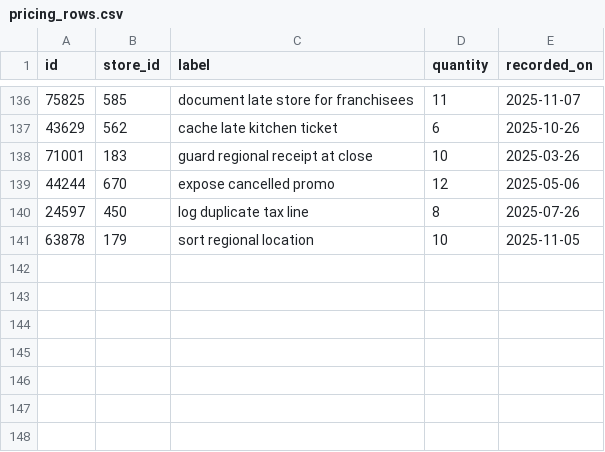
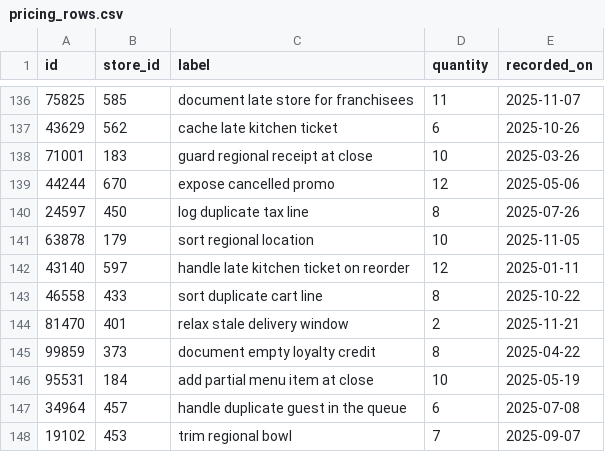
Before and after one commit to wwtdigital/copperpot-pricing-pipeline, a CSV file: seeds/generated/pricing_rows.csv, drawn as a sheet; only a part is shown, gaps mark what is left out.

```diff
--- a/seeds/generated/pricing_rows.csv
+++ b/seeds/generated/pricing_rows.csv
@@ -141 +141,8 @@ id,store_id,label,quantity,recorded_on
 63878,179,sort regional location,10,2025-11-05
+43140,597,handle late kitchen ticket on reorder,12,2025-01-11
+46558,433,sort duplicate cart line,8,2025-10-22
+81470,401,relax stale delivery window,2,2025-11-21
+99859,373,document empty loyalty credit,8,2025-04-22
+95531,184,add partial menu item at close,10,2025-05-19
+34964,457,handle duplicate guest in the queue,6,2025-07-08
+19102,453,trim regional bowl,7,2025-09-07
```
Also changed, not shown: 2 other files.
